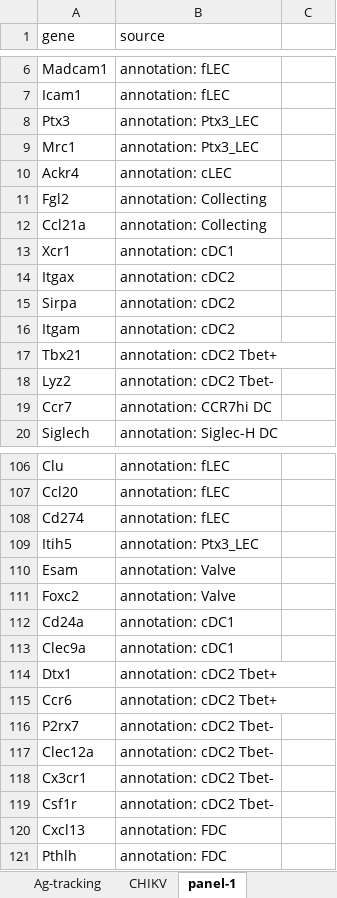
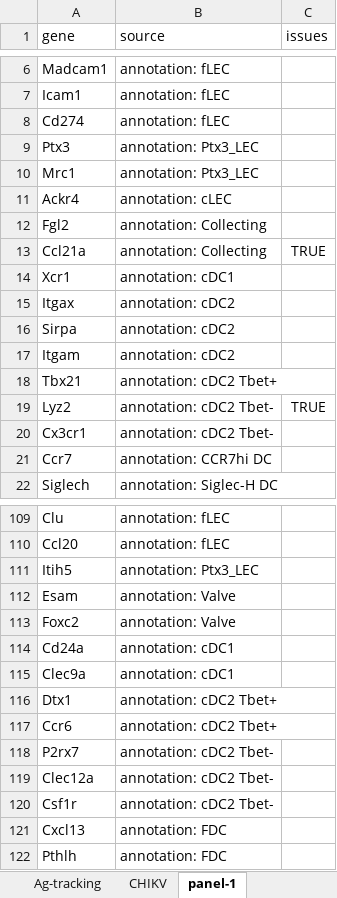
Before and after one commit to rnabioco/antigen-exchange, an Excel workbook: results/tables/xenium-panel.xlsx, sheet panel-1, drawn as a sheet; only a part is shown, gaps mark what is left out; values as stored, in another font and other column widths than the file's, no borders; addresses are those after the commit; the diff covers the shown part only; the diff names each change by its address in the sheet, - before the commit and + after, or states it on an @@ line.

Commit message:
update xenium panel

```diff
--- a/results/tables/xenium-panel.xlsx (sheet panel-1)
+++ b/results/tables/xenium-panel.xlsx (sheet panel-1)
-C1: (empty)
+C1: issues
@@ row 108 moved to row 8: Cd274 @@
-C13 (issues): (empty)
+C13 (issues): TRUE
-C19 (issues): (empty)
+C19 (issues): TRUE
@@ row 118 moved to row 20: Cx3cr1 @@
```
Also changed, not shown: 5 added rows, 2 removed rows, 6 moved rows and 4 edited cells elsewhere in this sheet, 1 other file.
